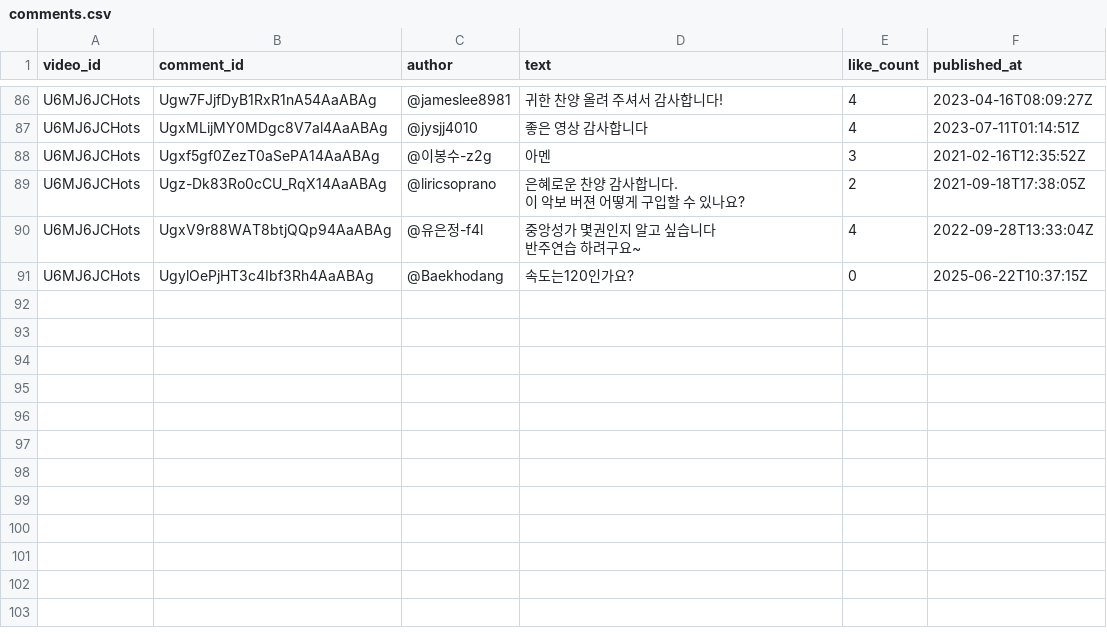
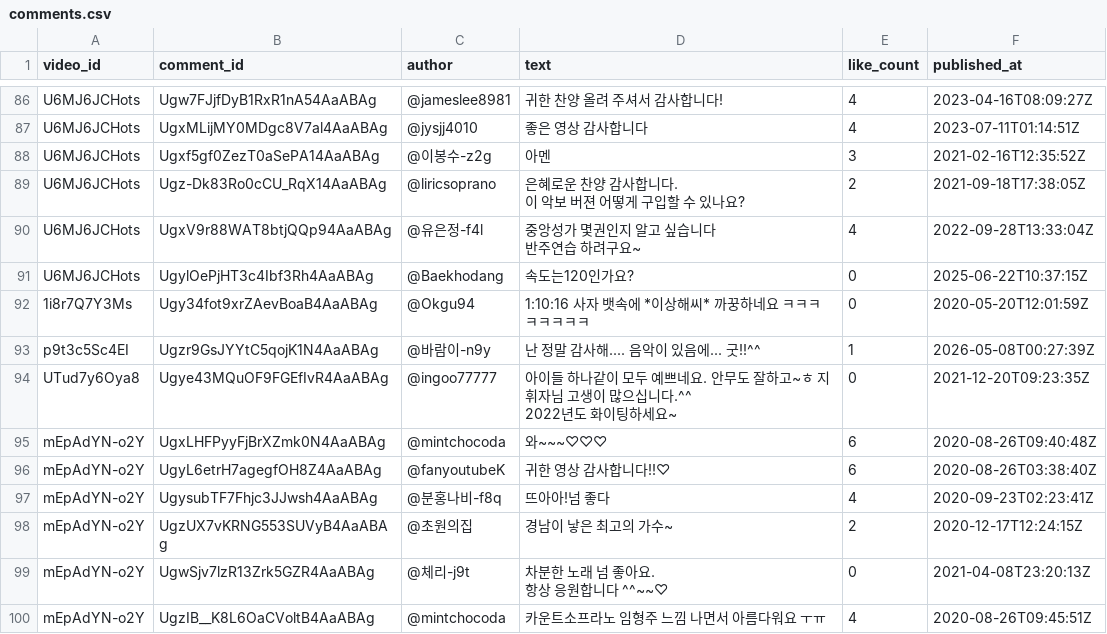
Before and after one commit to Seoyeon-Joo/kopis, a CSV file: data/youtube_targeted/shard_48/comments.csv, drawn as a sheet; only a part is shown, gaps mark what is left out.

```diff
--- a/data/youtube_targeted/shard_48/comments.csv
+++ b/data/youtube_targeted/shard_48/comments.csv
@@ -207 +207,12 @@ U6MJ6JCHots,UgxV9r88WAT8btjQQp94AaABAg,@유은정-f4l,"중앙성가 몇권인지
 U6MJ6JCHots,UgylOePjHT3c4Ibf3Rh4AaABAg,@Baekhodang,속도는120인가요?,0,2025-06-22T10:37:15Z
+1i8r7Q7Y3Ms,Ugy34fot9xrZAevBoaB4AaABAg,@Okgu94,1:10:16 사자 뱃속에  *이상해씨* 까꿍하네요 ㅋㅋㅋㅋㅋㅋㅋㅋ,0,2020-05-20T12:01:59Z
+p9t3c5Sc4EI,Ugzr9GsJYYtC5qojK1N4AaABAg,@바람이-n9y,난 정말 감사해....  음악이 있음에...  굿!!^^,1,2026-05-08T00:27:39Z
+UTud7y6Oya8,Ugye43MQuOF9FGEfIvR4AaABAg,@ingoo77777,"아이들 하나같이 모두 예쁘네요. 안무도 잘하고~ㅎ 지휘자님 고생이 많으십니다.^^
+2022년도 화이팅하세요~",0,2021-12-20T09:23:35Z
+mEpAdYN-o2Y,UgxLHFPyyFjBrXZmk0N4AaABAg,@mintchocoda,와~~~♡♡♡,6,2020-08-26T09:40:48Z
+mEpAdYN-o2Y,UgyL6etrH7agegfOH8Z4AaABAg,@fanyoutubeK,귀한 영상 감사합니다!!♡,6,2020-08-26T03:38:40Z
+mEpAdYN-o2Y,UgysubTF7Fhjc3JJwsh4AaABAg,@분홍나비-f8q,뜨아아!넘  좋다,4,2020-09-23T02:23:41Z
+mEpAdYN-o2Y,UgzUX7vKRNG553SUVyB4AaABAg,@초원의집,경남이 낳은 최고의  가수~,2,2020-12-17T12:24:15Z
+mEpAdYN-o2Y,UgwSjv7lzR13Zrk5GZR4AaABAg,@체리-j9t,"차분한 노래 넘 좋아요.
+항상 응원합니다 ^^~~♡",0,2021-04-08T23:20:13Z
+mEpAdYN-o2Y,UgzIB__K8L6OaCVoltB4AaABAg,@mintchocoda,카운트소프라노 임형주 느낌 나면서 아름다워요 ㅜㅠ,4,2020-08-26T09:45:51Z
```
Also changed, not shown: 2 other files.
